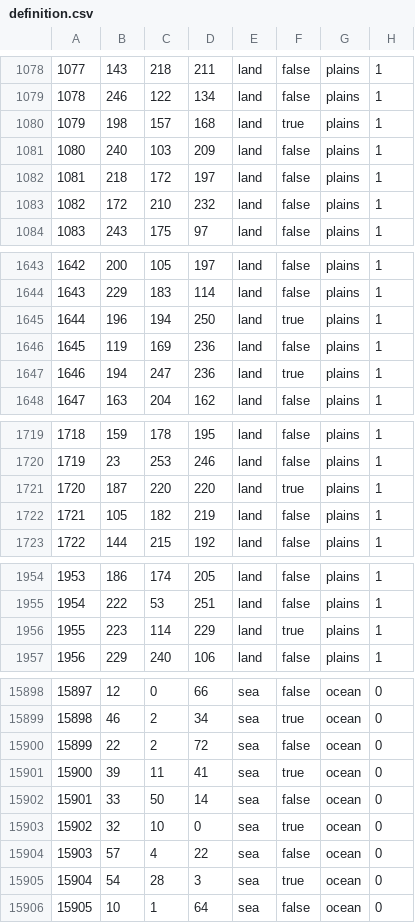
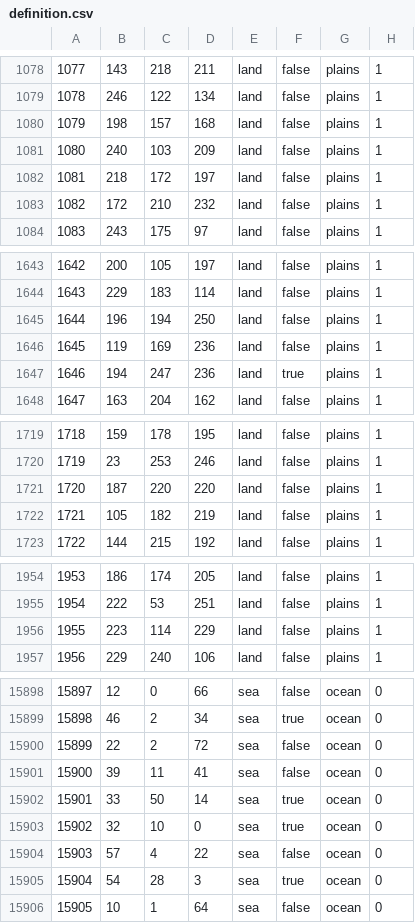
Before and after one commit to Musvage/The-Second-Sengoku, a CSV file: map/definition.csv, drawn as a sheet; only a part is shown, gaps mark what is left out; the diff covers the shown part only.

```diff
--- a/map/definition.csv
+++ b/map/definition.csv
@@ -1079,3 +1079,3 @@
 1078;246;122;134;land;false;plains;1
-1079;198;157;168;land;true;plains;1
+1079;198;157;168;land;false;plains;1
 1080;240;103;209;land;false;plains;1
@@ -1644,3 +1644,3 @@
 1643;229;183;114;land;false;plains;1
-1644;196;194;250;land;true;plains;1
+1644;196;194;250;land;false;plains;1
 1645;119;169;236;land;false;plains;1
@@ -1720,3 +1720,3 @@
 1719;23;253;246;land;false;plains;1
-1720;187;220;220;land;true;plains;1
+1720;187;220;220;land;false;plains;1
 1721;105;182;219;land;false;plains;1
@@ -1955,3 +1955,3 @@
 1954;222;53;251;land;false;plains;1
-1955;223;114;229;land;true;plains;1
+1955;223;114;229;land;false;plains;1
 1956;229;240;106;land;false;plains;1
@@ -15900,4 +15900,4 @@
 15899;22;2;72;sea;false;ocean;0
-15900;39;11;41;sea;true;ocean;0
-15901;33;50;14;sea;false;ocean;0
+15900;39;11;41;sea;false;ocean;0
+15901;33;50;14;sea;true;ocean;0
 15902;32;10;0;sea;true;ocean;0
```
Also changed, not shown: 40 edited cells elsewhere in this file, 4 other files.
